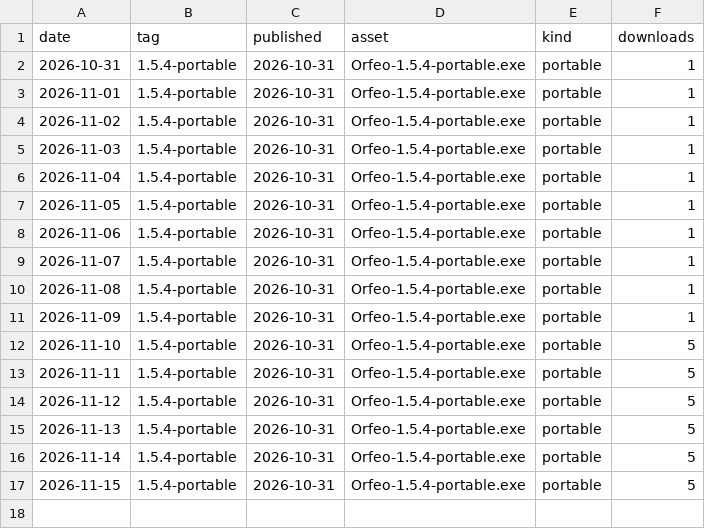
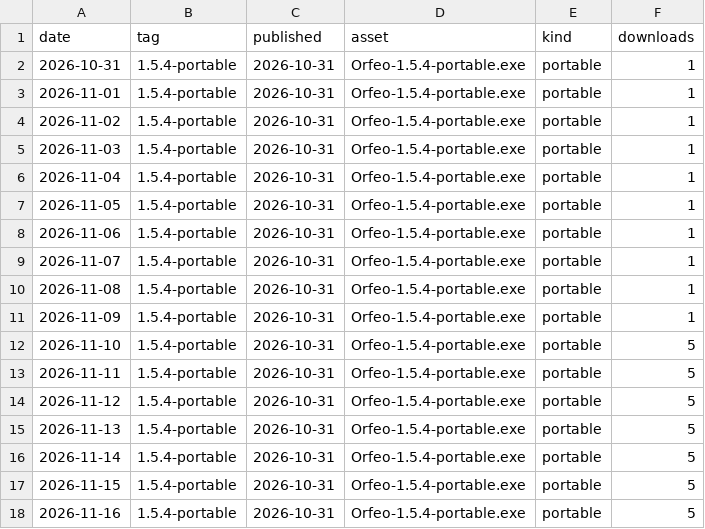
Before and after one commit to Ylong4004/Orfeo-zh-CN, a CSV file: data/downloads.csv, drawn as a sheet.

```diff
--- a/data/downloads.csv
+++ b/data/downloads.csv
@@ -17 +17,2 @@ date,tag,published,asset,kind,downloads
 2026-11-15,1.5.4-portable,2026-10-31,Orfeo-1.5.4-portable.exe,portable,5
+2026-11-16,1.5.4-portable,2026-10-31,Orfeo-1.5.4-portable.exe,portable,5
```
Also changed, not shown: 1 other file.
